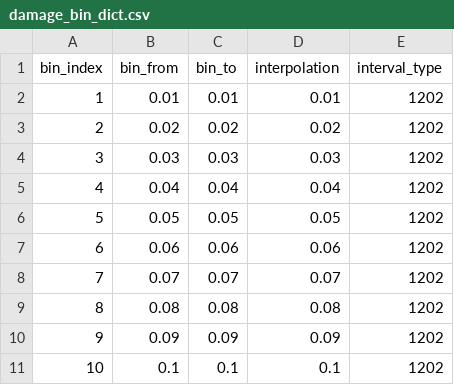
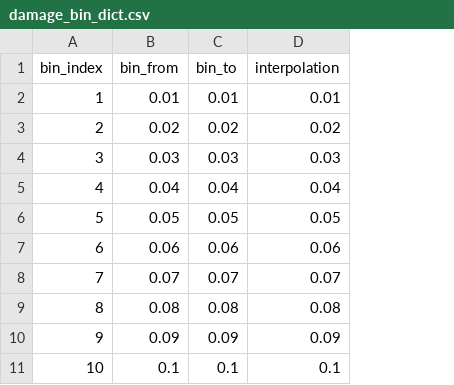
Before and after one commit to OasisLMF/OasisModels, a CSV file: DeterministicModel/model_data/damage_bin_dict.csv, drawn as a sheet; only a part is shown; the diff names each change by its address in the sheet, - before the commit and + after, or states it on an @@ line.

Commit message:
Remove unnecessary interval_type column in damage_bin_dict

```diff
--- a/DeterministicModel/model_data/damage_bin_dict.csv
+++ b/DeterministicModel/model_data/damage_bin_dict.csv
-column E (interval_type), rows 2-11: all 1202
```
